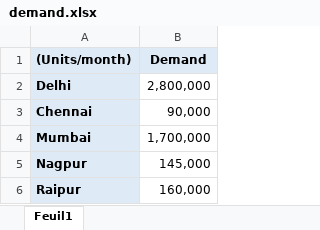
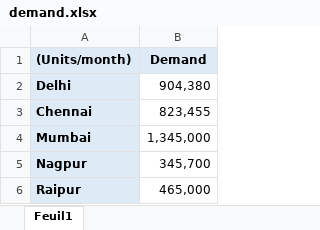
Before and after one commit to Anurag-deo14/codeutsava, an Excel workbook: backend/demand.xlsx, sheet Feuil1, drawn as a sheet; values as stored, in another font and other column widths than the file's, no borders; the diff names each change by its address in the sheet, - before the commit and + after, or states it on an @@ line.

Commit message:
graph in backend and x error

```diff
--- a/backend/demand.xlsx (sheet Feuil1)
+++ b/backend/demand.xlsx (sheet Feuil1)
-B2 (Demand): 2,800,000
+B2 (Demand): 904,380
-B3 (Demand): 90,000
+B3 (Demand): 823,455
-B4 (Demand): 1,700,000
+B4 (Demand): 1,345,000
-B5 (Demand): 145,000
+B5 (Demand): 345,700
-B6 (Demand): 160,000
+B6 (Demand): 465,000
```
Also changed, not shown: 4 other files.
